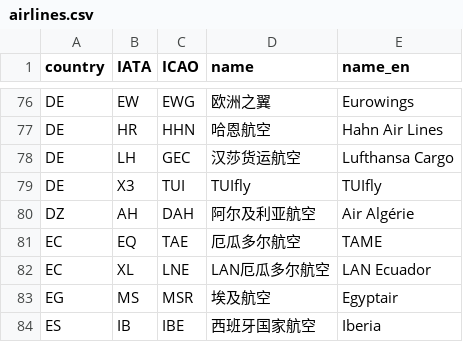
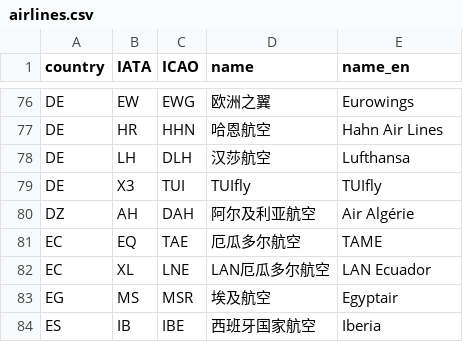
Before and after one commit to LiAndLiLLC/airports_zh, a CSV file: raw_data/Airlines/airlines.csv, drawn as a sheet; only a part is shown, gaps mark what is left out.

Commit message:
Lufthansa

```diff
--- a/raw_data/Airlines/airlines.csv
+++ b/raw_data/Airlines/airlines.csv
@@ -77,3 +77,3 @@ DE,EW,EWG,欧洲之翼,Eurowings
 DE,HR,HHN,哈恩航空,Hahn Air Lines
-DE,LH,GEC,汉莎货运航空,Lufthansa Cargo
+DE,LH,DLH,汉莎航空,Lufthansa
 DE,X3,TUI,TUIfly,TUIfly
```
Also changed, not shown: 1 other file.
